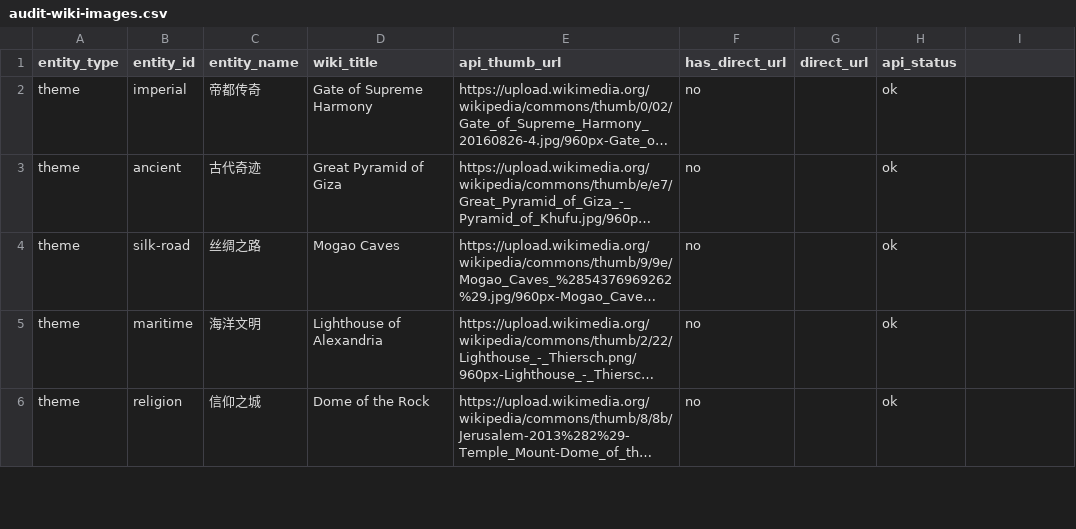
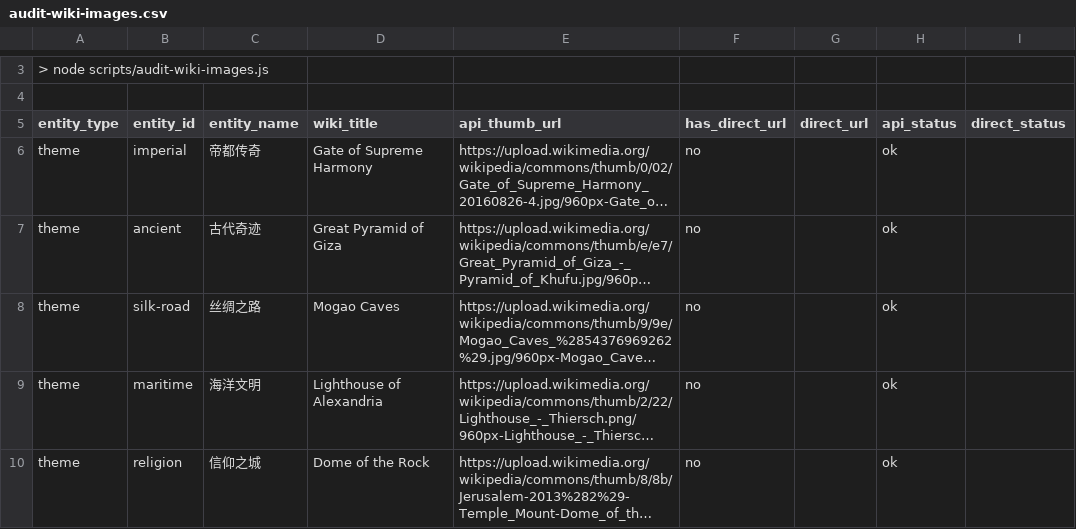
Before and after one commit to soniaho0207-55555/travel-web, a CSV file: audit-wiki-images.csv, drawn as a sheet; only a part is shown, gaps mark what is left out; long unchanged cells end in …; addresses are those after the commit; the diff covers the shown part only; the diff names each change by its address in the sheet, - before the commit and + after, or states it on an @@ line.

Commit message:
fix(v2.6): QA round 1 — audit-wiki-images HEAD-check direct_url
H-09 防御网增强：原脚本只校验 wiki API，不校验 direct_url 本身 →
放过了 H-02 Istanbul 坏链（Commons 文件不存在但 Dev 照搬 PRD 给的 URL）。

增强：
- 新增 headCheck(direct_url)（支持 3xx 重定向跟随 3 跳）
- CSV 新增 direct_status 列
- summary 新增 DIRECT-BROKEN 告警（direct_url 配置了但 HEAD 非 2xx）
- Alerts 逻辑升级：wiki 失败时也检查 direct_status 是否 2xx，不再仅看 has_direct_url

跑一遍确认：
- Total 74，direct_status 分布：200=2（Istanbul 新链 + 太阳神殿）
- DIRECT-BROKEN: 无
- Healthy: 74/74

```diff
--- a/audit-wiki-images.csv
+++ b/audit-wiki-images.csv
+row 3: > node scripts/audit-wiki-images.js
+row 4: (empty)
-I5: (empty)
+I5: direct_status
```
Also changed, not shown: 2 added rows and 3 edited cells elsewhere in this file, 1 other file.
